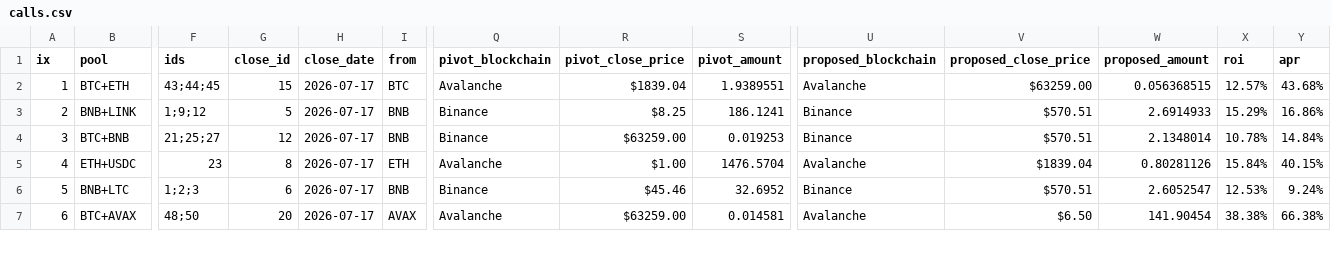
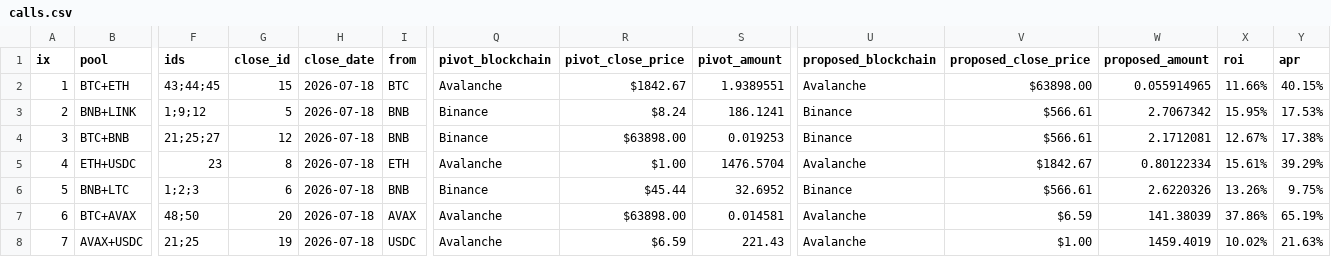
Before and after one commit to logicalgraphs/logicalgraphs.github.io, a CSV file: data/pivots/calls.csv, drawn as a sheet; only a part is shown, gaps mark what is left out; rows hold the shown columns only; the diff covers the shown part only; the diff names each change by its address in the sheet, - before the commit and + after, or states it on an @@ line.

Commit message:
dusk --min 2026-07-18

```diff
--- a/data/pivots/calls.csv
+++ b/data/pivots/calls.csv
-H2:H7 (close_date): 2026-07-17
+H2:H7 (close_date): 2026-07-18
-R2 (pivot_close_price): $1839.04
+R2 (pivot_close_price): $1842.67
-V2 (proposed_close_price): $63259.00
+V2 (proposed_close_price): $63898.00
-W2 (proposed_amount): 0.056368515
+W2 (proposed_amount): 0.055914965
-X2 (roi): 12.57%
+X2 (roi): 11.66%
-Y2 (apr): 43.68%
+Y2 (apr): 40.15%
-R3 (pivot_close_price): $8.25
+R3 (pivot_close_price): $8.24
-V3:V4 (proposed_close_price): $570.51
+V3:V4 (proposed_close_price): $566.61
-W3 (proposed_amount): 2.6914933
+W3 (proposed_amount): 2.7067342
-X3 (roi): 15.29%
+X3 (roi): 15.95%
-Y3 (apr): 16.86%
+Y3 (apr): 17.53%
-R4 (pivot_close_price): $63259.00
+R4 (pivot_close_price): $63898.00
-W4 (proposed_amount): 2.1348014
+W4 (proposed_amount): 2.1712081
-X4 (roi): 10.78%
+X4 (roi): 12.67%
-Y4 (apr): 14.84%
+Y4 (apr): 17.38%
-V5 (proposed_close_price): $1839.04
+V5 (proposed_close_price): $1842.67
-W5 (proposed_amount): 0.80281126
+W5 (proposed_amount): 0.80122334
-X5 (roi): 15.84%
+X5 (roi): 15.61%
-Y5 (apr): 40.15%
+Y5 (apr): 39.29%
-R6 (pivot_close_price): $45.46
+R6 (pivot_close_price): $45.44
-V6 (proposed_close_price): $570.51
+V6 (proposed_close_price): $566.61
-W6 (proposed_amount): 2.6052547
+W6 (proposed_amount): 2.6220326
-X6 (roi): 12.53%
+X6 (roi): 13.26%
-Y6 (apr): 9.24%
+Y6 (apr): 9.75%
-R7 (pivot_close_price): $63259.00
+R7 (pivot_close_price): $63898.00
-V7 (proposed_close_price): $6.50
+V7 (proposed_close_price): $6.59
-W7 (proposed_amount): 141.90454
+W7 (proposed_amount): 141.38039
-X7 (roi): 38.38%
+X7 (roi): 37.86%
-Y7 (apr): 66.38%
+Y7 (apr): 65.19%
+row 8: 7 | AVAX+USDC | 21;25 | 19 | 2026-07-18 | USDC | Avalanche | $6.59 | 221.43 | Avalanche | $1.00 | 1459.4019 | 10.02% | 21.63%
```
Also changed, not shown: 1 removed row and 95 edited cells elsewhere in this file.
